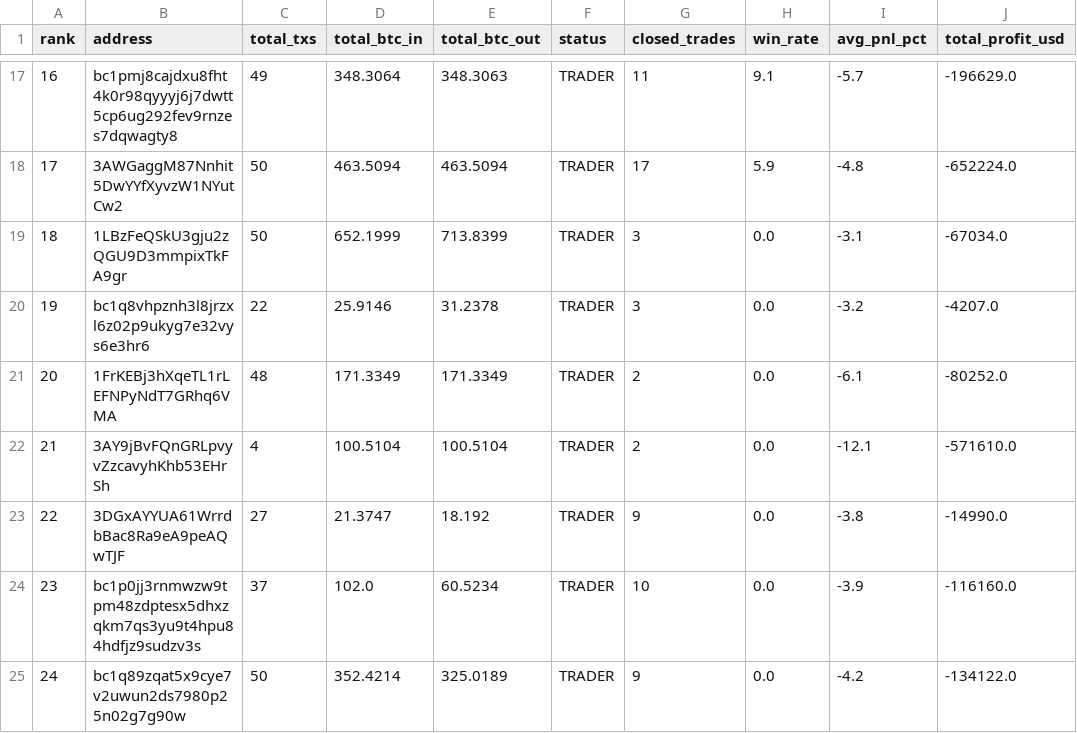
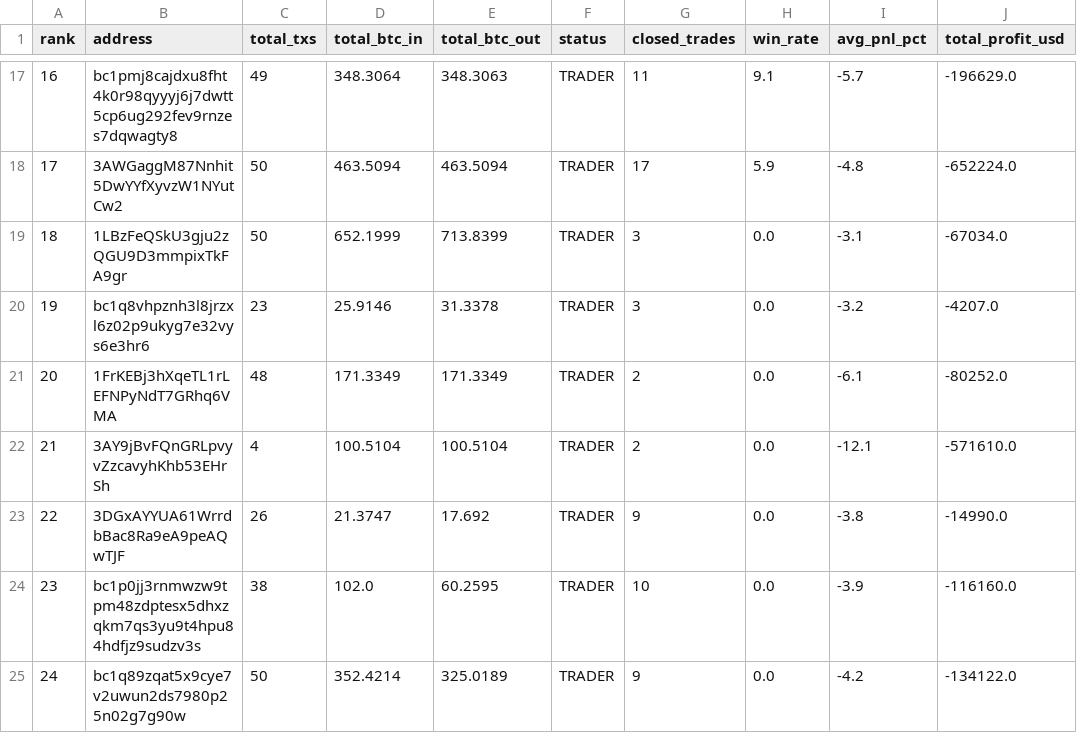
Before and after one commit to nierozgarniety/grubasy-tracker, a CSV file: grubasy_ranking.csv, drawn as a sheet; only a part is shown, gaps mark what is left out; the diff names each change by its address in the sheet, - before the commit and + after, or states it on an @@ line.

Commit message:
Update 2026-06-21 08:37 UTC

```diff
--- a/grubasy_ranking.csv
+++ b/grubasy_ranking.csv
-C20 (total_txs): 22
+C20 (total_txs): 23
-E20 (total_btc_out): 31.2378
+E20 (total_btc_out): 31.3378
-C23 (total_txs): 27
+C23 (total_txs): 26
-E23 (total_btc_out): 18.192
+E23 (total_btc_out): 17.692
-C24 (total_txs): 37
+C24 (total_txs): 38
-E24 (total_btc_out): 60.5234
+E24 (total_btc_out): 60.2595
```
